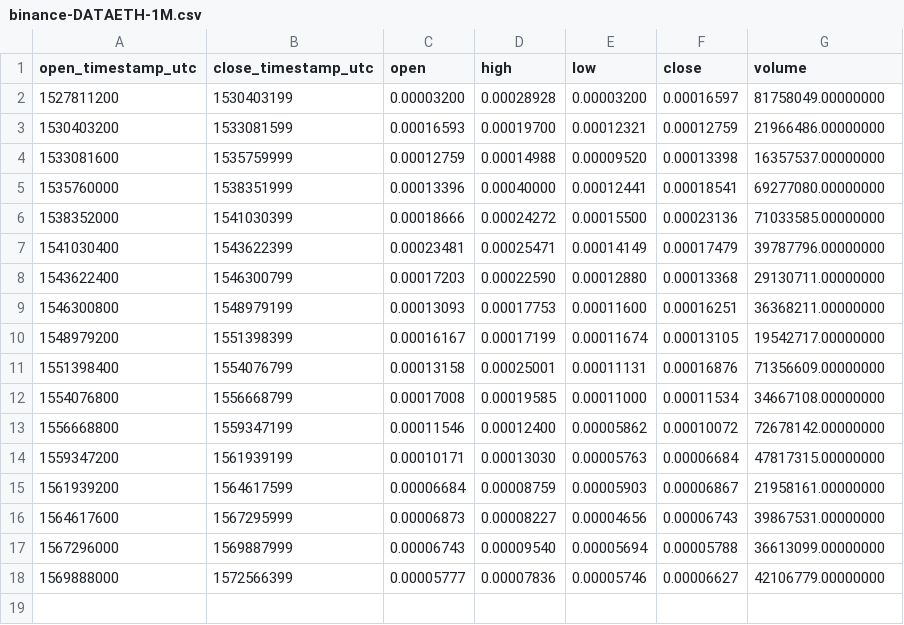
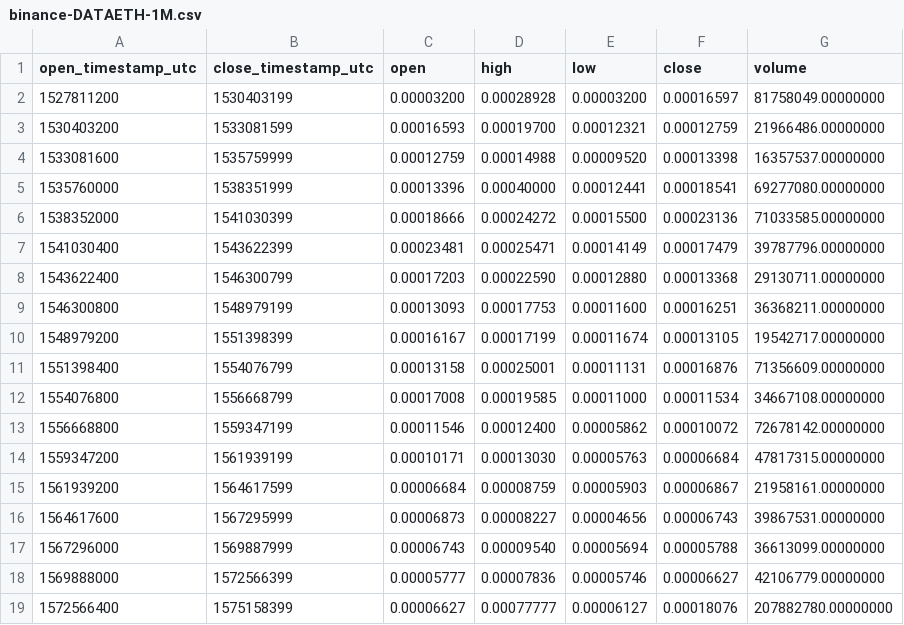
Before and after one commit to cryptobigbro/binance-DATAETH, a CSV file: binance-DATAETH-1M.csv, drawn as a sheet; the diff names each change by its address in the sheet, - before the commit and + after, or states it on an @@ line.

```diff
--- a/binance-DATAETH-1M.csv
+++ b/binance-DATAETH-1M.csv
+row 19: 1572566400 | 1575158399 | 0.00006627 | 0.00077777 | 0.00006127 | 0.00018076 | 207882780.00000000
```
Also changed, not shown: binance-DATAETH-1d.csv, binance-DATAETH-1h.csv.
